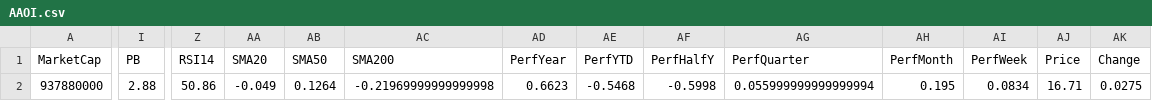
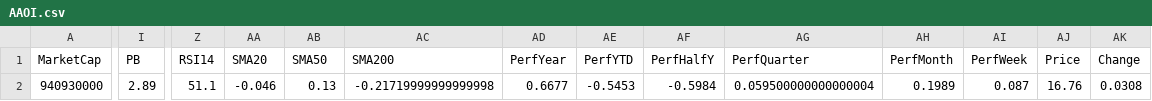
Before and after one commit to mihailnica10/findata, a CSV file: data/AAOI.csv, drawn as a sheet; only a part is shown, gaps mark what is left out; the diff names each change by its address in the sheet, - before the commit and + after, or states it on an @@ line.

Commit message:
Update financial data for AAOI (CSV for new quarter)

```diff
--- a/data/AAOI.csv
+++ b/data/AAOI.csv
-A2 (MarketCap): 937880000
+A2 (MarketCap): 940930000
-I2 (PB): 2.88
+I2 (PB): 2.89
-Z2 (RSI14): 50.86
+Z2 (RSI14): 51.1
-AA2 (SMA20): -0.049
+AA2 (SMA20): -0.046
-AB2 (SMA50): 0.1264
+AB2 (SMA50): 0.13
-AC2 (SMA200): -0.21969999999999998
+AC2 (SMA200): -0.21719999999999998
-AD2 (PerfYear): 0.6623
+AD2 (PerfYear): 0.6677
-AE2 (PerfYTD): -0.5468
+AE2 (PerfYTD): -0.5453
-AF2 (PerfHalfY): -0.5998
+AF2 (PerfHalfY): -0.5984
-AG2 (PerfQuarter): 0.055999999999999994
+AG2 (PerfQuarter): 0.059500000000000004
-AH2 (PerfMonth): 0.195
+AH2 (PerfMonth): 0.1989
-AI2 (PerfWeek): 0.0834
+AI2 (PerfWeek): 0.087
-AJ2 (Price): 16.71
+AJ2 (Price): 16.76
-AK2 (Change): 0.0275
+AK2 (Change): 0.0308
```
